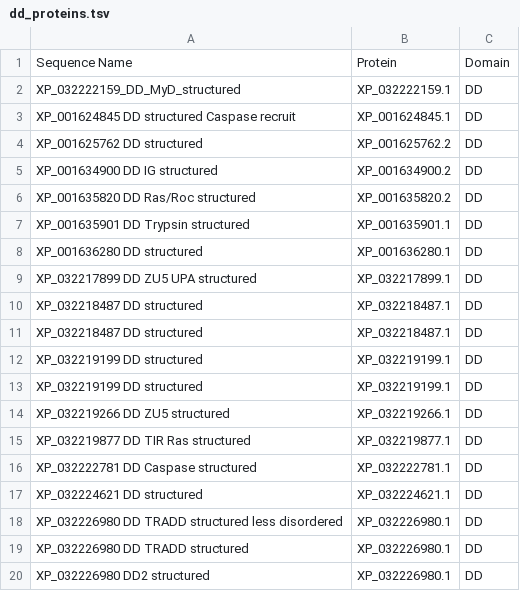
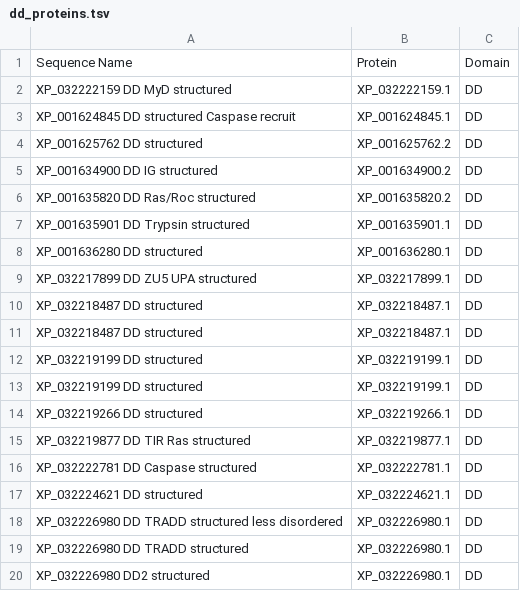
Before and after one commit to benjiec/tangle-coral, a TSV file: notes/dd/dd_proteins.tsv, drawn as a sheet; only a part is shown.

Commit message:
fix interactome manifest

```diff
--- a/notes/dd/dd_proteins.tsv
+++ b/notes/dd/dd_proteins.tsv
@@ -1,3 +1,3 @@
 Sequence Name	Protein	Domain
-XP_032222159_DD_MyD_structured	XP_032222159.1	DD
+XP_032222159 DD MyD structured	XP_032222159.1	DD
 XP_001624845 DD structured Caspase recruit	XP_001624845.1	DD
@@ -13,3 +13,3 @@ XP_032219199 DD structured	XP_032219199.1	DD
 XP_032219199 DD structured	XP_032219199.1	DD
-XP_032219266 DD ZU5 structured	XP_032219266.1	DD
+XP_032219266 DD structured	XP_032219266.1	DD
 XP_032219877 DD TIR Ras structured	XP_032219877.1	DD
```
